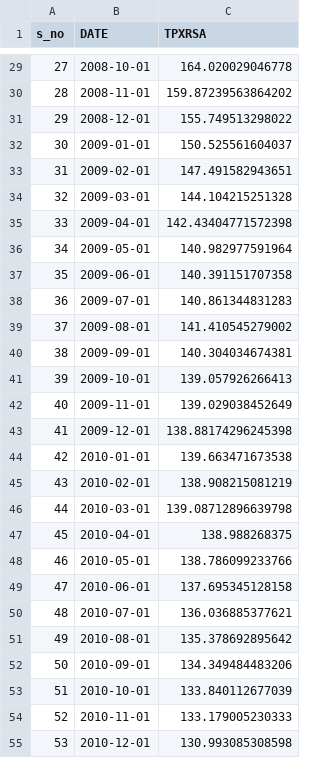
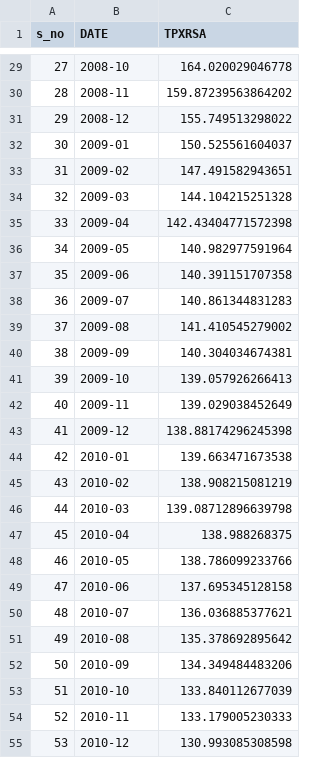
Before and after one commit to sid-ak/JPHomeValue, a CSV file: data/shiller/shiller_split/shiller_downward.csv, drawn as a sheet; only a part is shown, gaps mark what is left out; the diff covers the shown part only.

```diff
--- a/data/shiller/shiller_split/shiller_downward.csv
+++ b/data/shiller/shiller_split/shiller_downward.csv
@@ -29,27 +29,27 @@ s_no,DATE,TPXRSA
-27,2008-10-01,164.020029046778
-28,2008-11-01,159.87239563864202
-29,2008-12-01,155.749513298022
-30,2009-01-01,150.525561604037
-31,2009-02-01,147.491582943651
-32,2009-03-01,144.104215251328
-33,2009-04-01,142.43404771572398
-34,2009-05-01,140.982977591964
-35,2009-06-01,140.391151707358
-36,2009-07-01,140.861344831283
-37,2009-08-01,141.410545279002
-38,2009-09-01,140.304034674381
-39,2009-10-01,139.057926266413
-40,2009-11-01,139.029038452649
-41,2009-12-01,138.88174296245398
-42,2010-01-01,139.663471673538
-43,2010-02-01,138.908215081219
-44,2010-03-01,139.08712896639798
-45,2010-04-01,138.988268375
-46,2010-05-01,138.786099233766
-47,2010-06-01,137.695345128158
-48,2010-07-01,136.036885377621
-49,2010-08-01,135.378692895642
-50,2010-09-01,134.349484483206
-51,2010-10-01,133.840112677039
-52,2010-11-01,133.179005230333
-53,2010-12-01,130.993085308598
+27,2008-10,164.020029046778
+28,2008-11,159.87239563864202
+29,2008-12,155.749513298022
+30,2009-01,150.525561604037
+31,2009-02,147.491582943651
+32,2009-03,144.104215251328
+33,2009-04,142.43404771572398
+34,2009-05,140.982977591964
+35,2009-06,140.391151707358
+36,2009-07,140.861344831283
+37,2009-08,141.410545279002
+38,2009-09,140.304034674381
+39,2009-10,139.057926266413
+40,2009-11,139.029038452649
+41,2009-12,138.88174296245398
+42,2010-01,139.663471673538
+43,2010-02,138.908215081219
+44,2010-03,139.08712896639798
+45,2010-04,138.988268375
+46,2010-05,138.786099233766
+47,2010-06,137.695345128158
+48,2010-07,136.036885377621
+49,2010-08,135.378692895642
+50,2010-09,134.349484483206
+51,2010-10,133.840112677039
+52,2010-11,133.179005230333
+53,2010-12,130.993085308598
```
Also changed, not shown: 40 edited cells elsewhere in this file, data/shiller/shiller_split/shiller_upward.csv, 2 other files.
